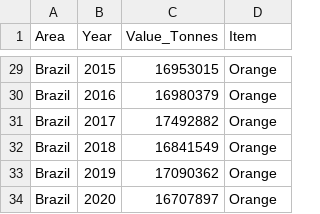
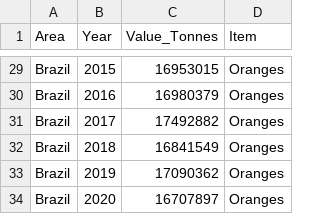
Before and after one commit to B114A/datvis2data, a CSV file: Top1.csv, drawn as a sheet; only a part is shown, gaps mark what is left out; the diff covers the shown part only; the diff names each change by its address in the sheet, - before the commit and + after, or states it on an @@ line.

```diff
--- a/Top1.csv
+++ b/Top1.csv
-D29:D34 (Item): Orange
+D29:D34 (Item): Oranges
```
Also changed, not shown: 27 edited cells elsewhere in this file.
